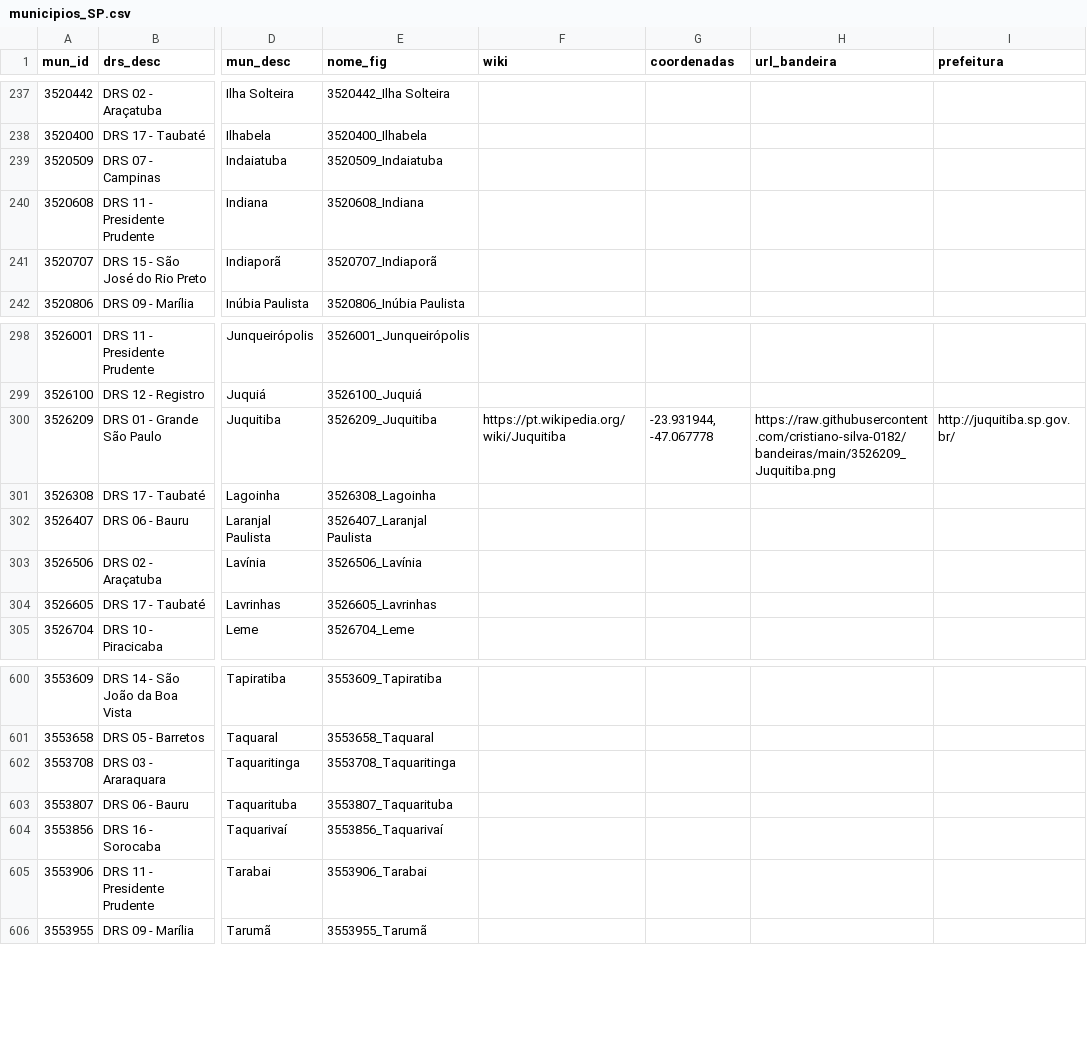
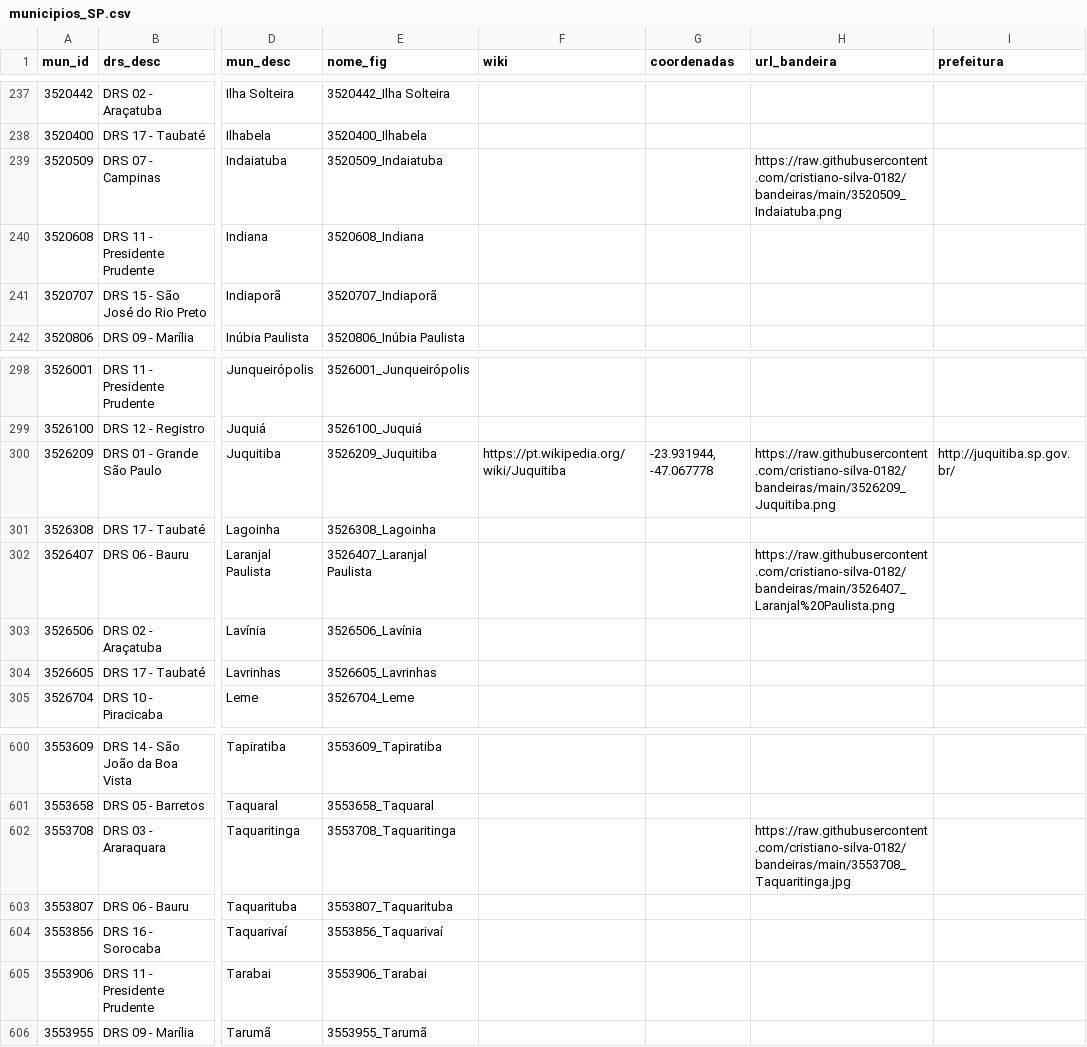
Before and after one commit to cristiano-silva-0182/bandeiras, a CSV file: municipios_SP.csv, drawn as a sheet; only a part is shown, gaps mark what is left out; the diff names each change by its address in the sheet, - before the commit and + after, or states it on an @@ line.

Commit message:
Update municipios_SP.csv

```diff
--- a/municipios_SP.csv
+++ b/municipios_SP.csv
-H239 (url_bandeira): (empty)
+H239 (url_bandeira): https://raw.githubusercontent.com/cristiano-silva-0182/bandeiras/main/3520509_Indaiatuba.png
-H302 (url_bandeira): (empty)
+H302 (url_bandeira): https://raw.githubusercontent.com/cristiano-silva-0182/bandeiras/main/3526407_Laranjal%20Paulista.png
-H602 (url_bandeira): (empty)
+H602 (url_bandeira): https://raw.githubusercontent.com/cristiano-silva-0182/bandeiras/main/3553708_Taquaritinga.jpg
```
